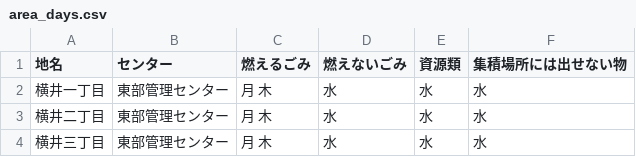
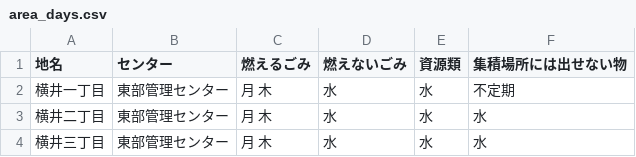
Before and after one commit to shimasho/5374, a CSV file: data/area_days.csv, drawn as a sheet; only a part is shown.

Commit message:
Update area_days.csv

```diff
--- a/data/area_days.csv
+++ b/data/area_days.csv
@@ -1,3 +1,3 @@
 地名,センター,燃えるごみ,燃えないごみ,資源類,集積場所には出せない物
-横井一丁目,東部管理センター,月 木,水,水,水
+横井一丁目,東部管理センター,月 木,水,水,不定期
 横井二丁目,東部管理センター,月 木,水,水,水
```
